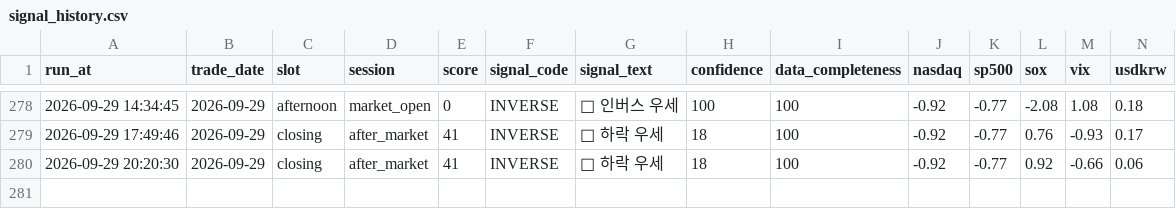
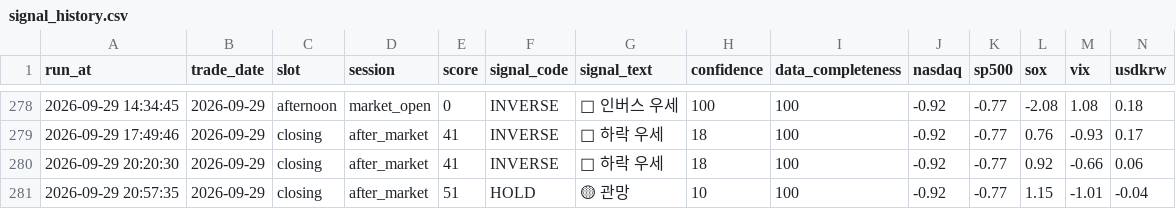
Before and after one commit to nambak2218-debug/marketPilot, a CSV file: data/signal_history.csv, drawn as a sheet; only a part is shown, gaps mark what is left out; rows hold the shown columns only; the diff names each change by its address in the sheet, - before the commit and + after, or states it on an @@ line.

Commit message:
Update MarketPilot signal history [skip ci]

```diff
--- a/data/signal_history.csv
+++ b/data/signal_history.csv
+row 281: 2026-09-29 20:57:35 | 2026-09-29 | closing | after_market | 51 | HOLD | 🟡 관망 | 10 | 100 | -0.92 | -0.77 | 1.15 | -1.01 | -0.04
```
